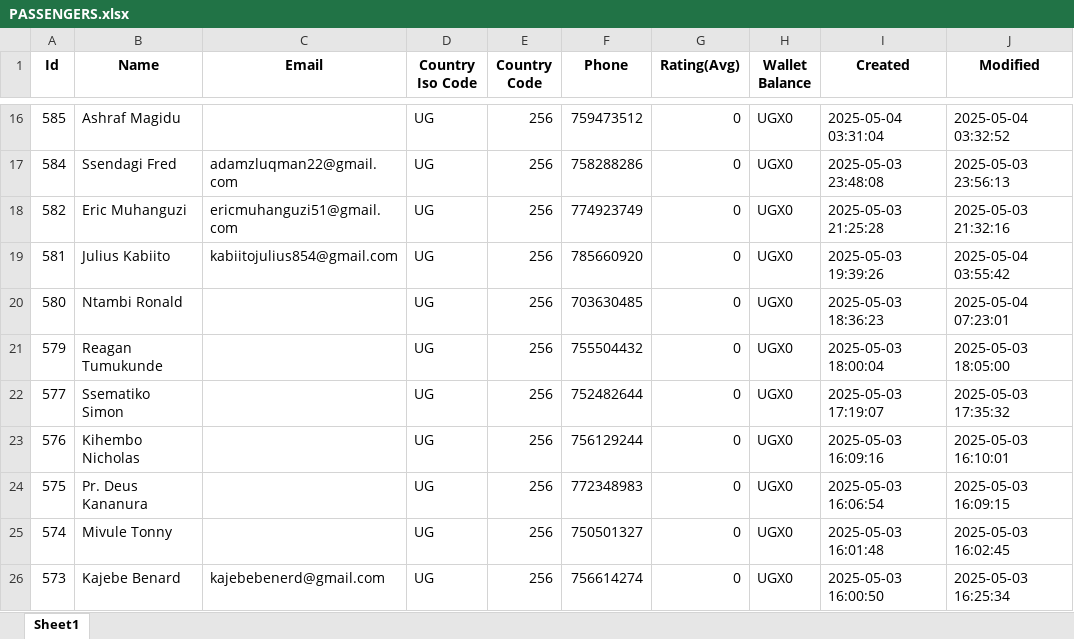
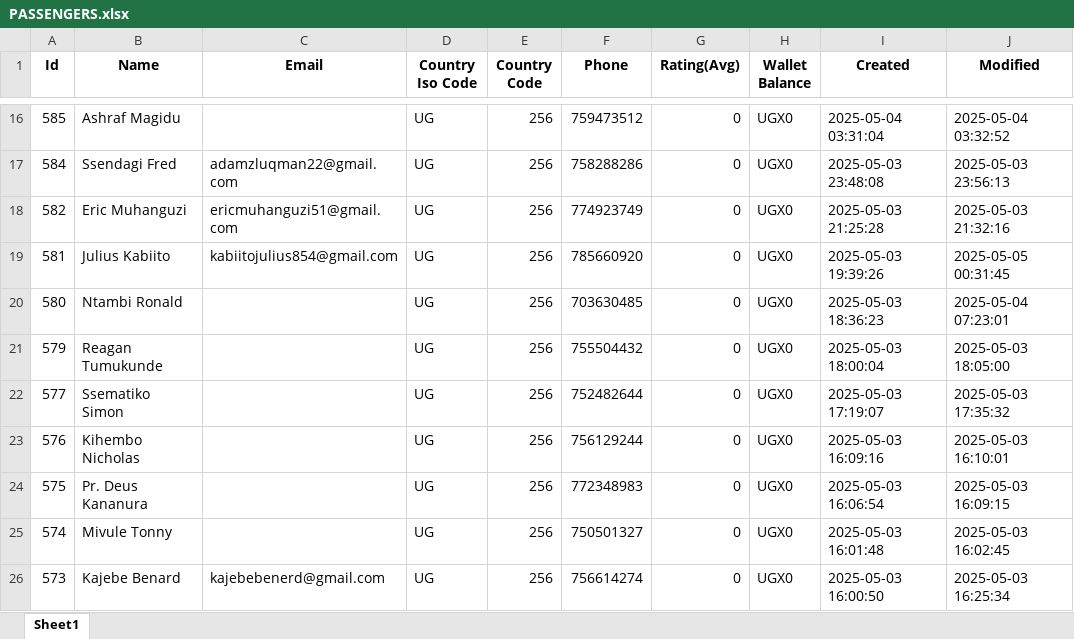
Before and after one commit to melchs22/testapp, an Excel workbook: PASSENGERS.xlsx, sheet Sheet1, drawn as a sheet; only a part is shown, gaps mark what is left out; values as stored, in another font and other column widths than the file's, no borders; the diff names each change by its address in the sheet, - before the commit and + after, or states it on an @@ line.

```diff
--- a/PASSENGERS.xlsx (sheet Sheet1)
+++ b/PASSENGERS.xlsx (sheet Sheet1)
-J19 (Modified): 2025-05-04 03:55:42
+J19 (Modified): 2025-05-05 00:31:45
```
Also changed, not shown: BEER.xlsx, DRIVERS.xlsx, 1 other file.
